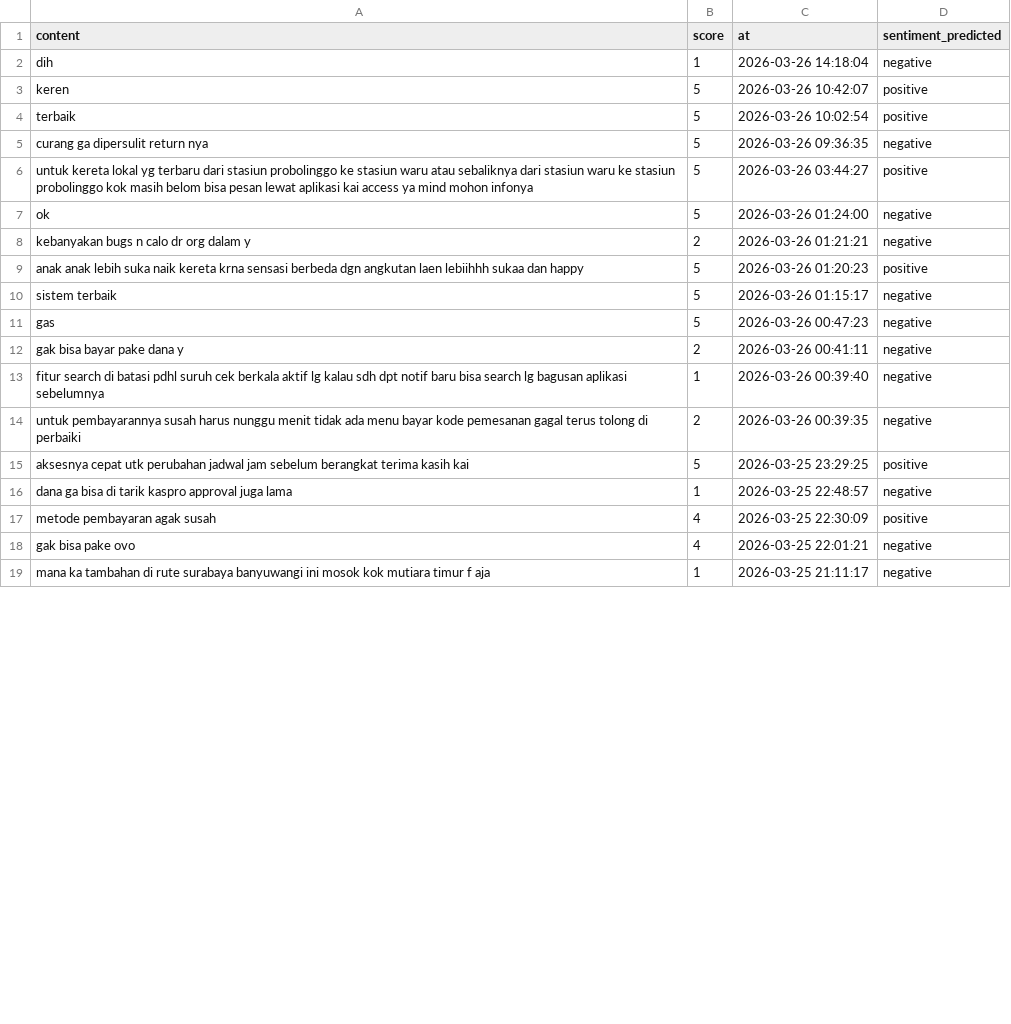
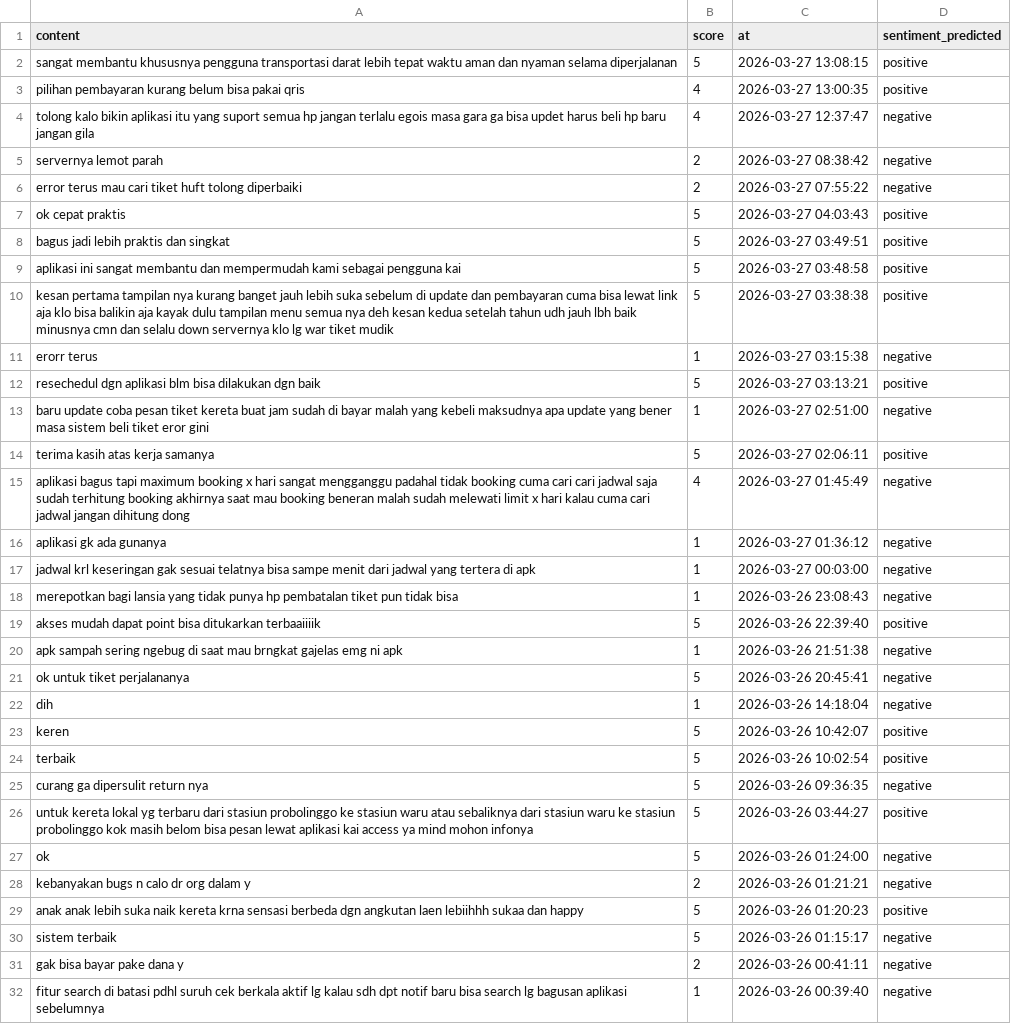
Before and after one commit to muzakky03/ambil_ulasan_kai, a CSV file: data/ulasan_kai.csv, drawn as a sheet; only a part is shown; the shorter side is filled out with more unchanged rows; the diff covers the shown part only.

```diff
--- a/data/ulasan_kai.csv
+++ b/data/ulasan_kai.csv
@@ -1,2 +1,22 @@
 content,score,at,sentiment_predicted
+sangat membantu khususnya pengguna transportasi darat lebih tepat waktu aman dan nyaman selama diperjalanan,5,2026-03-27 13:08:15,positive
+pilihan pembayaran kurang belum bisa pakai qris,4,2026-03-27 13:00:35,positive
+tolong kalo bikin aplikasi itu yang suport semua hp jangan terlalu egois masa gara ga bisa updet harus beli hp baru jangan gila,4,2026-03-27 12:37:47,negative
+servernya lemot parah,2,2026-03-27 08:38:42,negative
+error terus mau cari tiket huft tolong diperbaiki,2,2026-03-27 07:55:22,negative
+ok cepat praktis,5,2026-03-27 04:03:43,positive
+bagus jadi lebih praktis dan singkat,5,2026-03-27 03:49:51,positive
+aplikasi ini sangat membantu dan mempermudah kami sebagai pengguna kai,5,2026-03-27 03:48:58,positive
+kesan pertama tampilan nya kurang banget jauh lebih suka sebelum di update dan pembayaran cuma bisa lewat link aja klo bisa balikin aja kayak dulu tampilan menu semua nya deh kesan kedua setelah tahun udh jauh lbh baik minusnya cmn dan selalu down servernya klo lg war tiket mudik,5,2026-03-27 03:38:38,positive
+erorr terus,1,2026-03-27 03:15:38,negative
+resechedul dgn aplikasi blm bisa dilakukan dgn baik,5,2026-03-27 03:13:21,positive
+baru update coba pesan tiket kereta buat jam sudah di bayar malah yang kebeli maksudnya apa update yang bener masa sistem beli tiket eror gini,1,2026-03-27 02:51:00,negative
+terima kasih atas kerja samanya,5,2026-03-27 02:06:11,positive
+aplikasi bagus tapi maximum booking x hari sangat mengganggu padahal tidak booking cuma cari cari jadwal saja sudah terhitung booking akhirnya saat mau booking beneran malah sudah melewati limit x hari kalau cuma cari jadwal jangan dihitung dong,4,2026-03-27 01:45:49,negative
+aplikasi gk ada gunanya,1,2026-03-27 01:36:12,negative
+jadwal krl keseringan gak sesuai telatnya bisa sampe menit dari jadwal yang tertera di apk,1,2026-03-27 00:03:00,negative
+merepotkan bagi lansia yang tidak punya hp pembatalan tiket pun tidak bisa,1,2026-03-26 23:08:43,negative
+akses mudah dapat point bisa ditukarkan terbaaiiiik,5,2026-03-26 22:39:40,positive
+apk sampah sering ngebug di saat mau brngkat gajelas emg ni apk,1,2026-03-26 21:51:38,negative
+ok untuk tiket perjalananya,5,2026-03-26 20:45:41,negative
 dih,1,2026-03-26 14:18:04,negative
@@ -10,3 +30,2 @@ anak anak lebih suka naik kereta krna sensasi berbeda dgn angkutan laen lebiihhh
 sistem terbaik,5,2026-03-26 01:15:17,negative
-gas,5,2026-03-26 00:47:23,negative
 gak bisa bayar pake dana y,2,2026-03-26 00:41:11,negative
```
Also changed, not shown: 18 removed rows elsewhere in this file.
